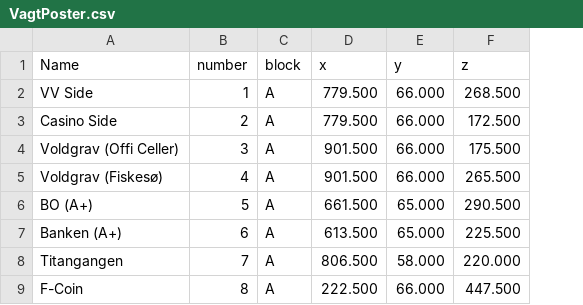
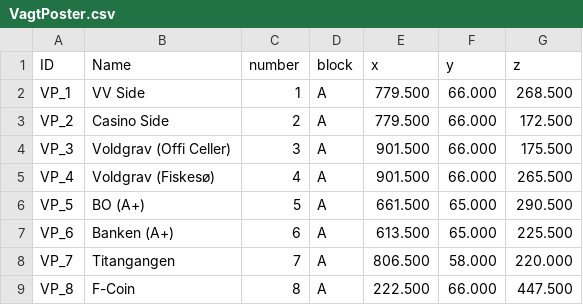
Before and after one commit to Ultimate15k/FreakyvilleAddon-Data, a CSV file: VagtPoster.csv, drawn as a sheet; only a part is shown; the diff names each change by its address in the sheet, - before the commit and + after, or states it on an @@ line.

Commit message:
Update VagtPoster.csv

```diff
--- a/VagtPoster.csv
+++ b/VagtPoster.csv
+column A (ID), rows 2-9: VP_1 | VP_2 | VP_3 | VP_4 | VP_5 | VP_6 | VP_7 | VP_8
```
